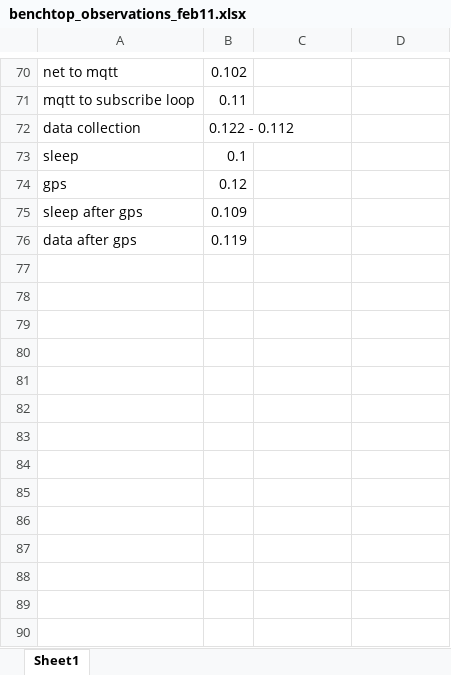
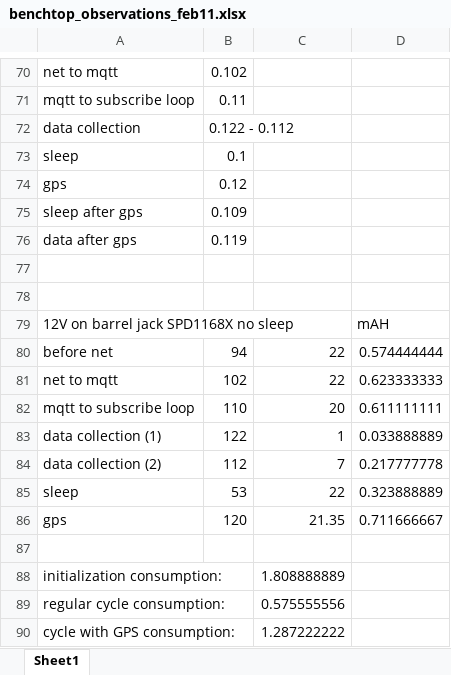
Before and after one commit to smitty444/IoT-Cellular-Dam-Water-Level-Sensor, an Excel workbook: characteristic data/power data/benchtop_observations_feb11.xlsx, sheet Sheet1, drawn as a sheet; only a part is shown, gaps mark what is left out; values as stored, in another font and other column widths than the file's, no borders; charts and pictures not drawn; the diff names each change by its address in the sheet, - before the commit and + after, or states it on an @@ line.

Commit message:
add pie chart

```diff
--- a/characteristic data/power data/benchtop_observations_feb11.xlsx (sheet Sheet1)
+++ b/characteristic data/power data/benchtop_observations_feb11.xlsx (sheet Sheet1)
+row 77: (empty)
+row 78: (empty)
+row 79: 12V on barrel jack SPD1168X no sleep |  |  | mAH
+row 80: before net | 94 | 22 | 0.574444444
+row 81: net to mqtt | 102 | 22 | 0.623333333
+row 82: mqtt to subscribe loop | 110 | 20 | 0.611111111
+row 83: data collection (1) | 122 | 1 | 0.033888889
+row 84: data collection (2) | 112 | 7 | 0.217777778
+row 85: sleep | 53 | 22 | 0.323888889
+row 86: gps | 120 | 21.35 | 0.711666667
+row 87: (empty)
+row 88: initialization consumption: |  | 1.808888889
+row 89: regular cycle consumption: |  | 0.575555556
+row 90: cycle with GPS consumption: |  | 1.287222222
```
Also changed, not shown: charts or pictures.
